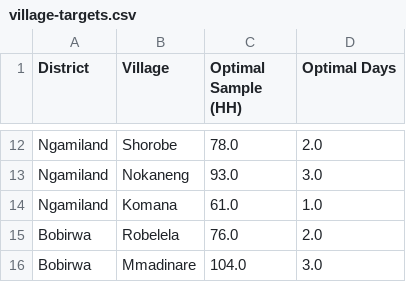
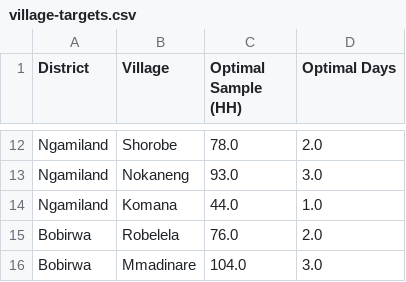
Before and after one commit to gmaphane/field-survey-dashboard, a CSV file: public/village-targets.csv, drawn as a sheet; only a part is shown, gaps mark what is left out.

```diff
--- a/public/village-targets.csv
+++ b/public/village-targets.csv
@@ -13,3 +13,3 @@ Ngamiland,Shorobe,78.0,2.0
 Ngamiland,Nokaneng,93.0,3.0
-Ngamiland,Komana,61.0,1.0
+Ngamiland,Komana,44.0,1.0
 Bobirwa,Robelela,76.0,2.0
```
